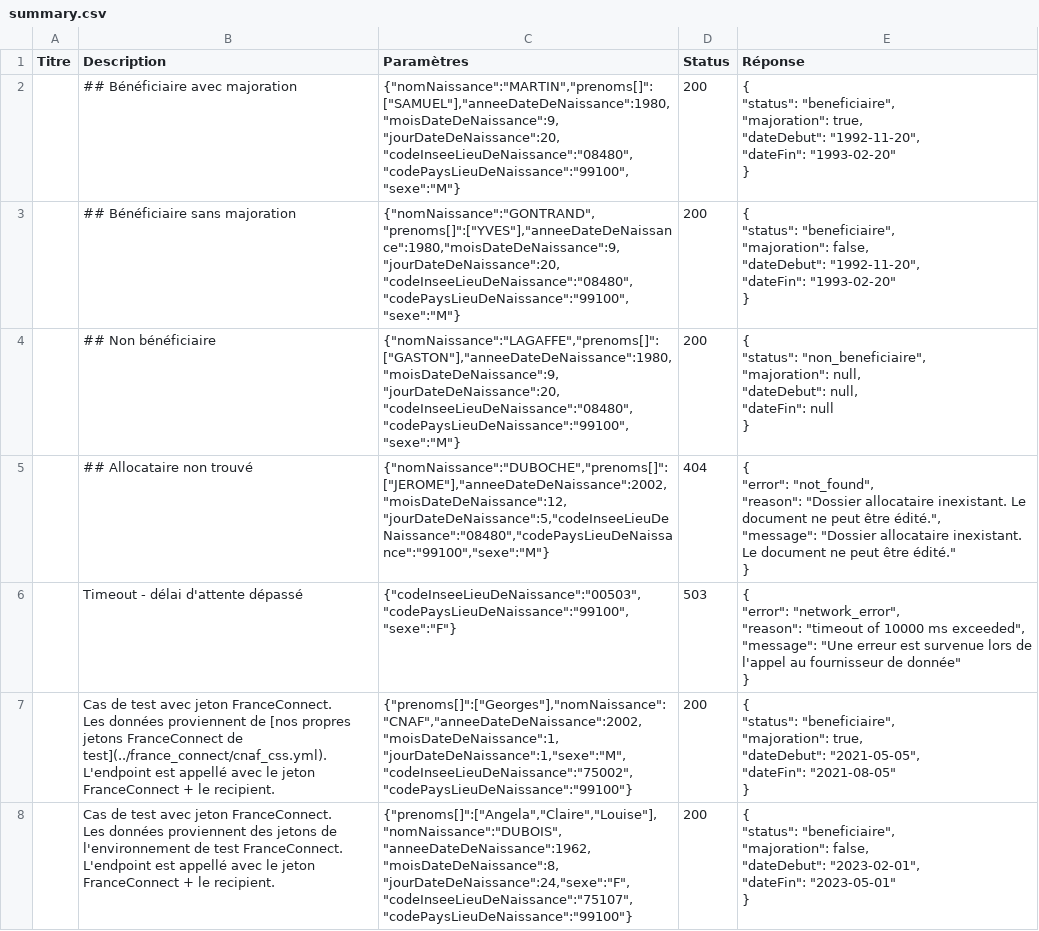
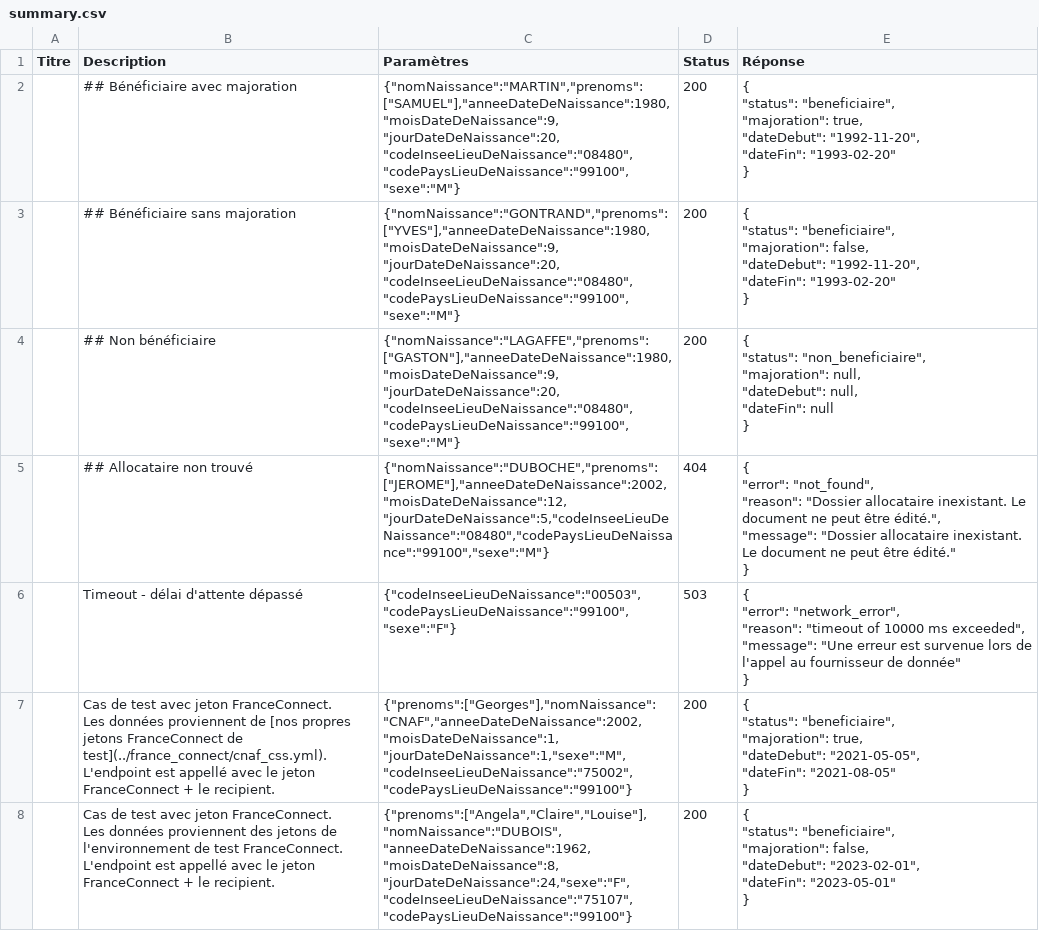
Before and after one commit to datagouv/apistration, a CSV file: payloads/api_particulier_v2_cnav_prime_activite/summary.csv, drawn as a sheet; the diff names each change by its address in the sheet, - before the commit and + after, or states it on an @@ line.

Commit message:
CNAV FC - removing [] from prenoms params

```diff
--- a/payloads/api_particulier_v2_cnav_prime_activite/summary.csv
+++ b/payloads/api_particulier_v2_cnav_prime_activite/summary.csv
-C2 (Paramètres): {"nomNaissance":"MARTIN","prenoms[]":["SAMUEL"],"anneeDateDeNaissance":1980,"moisDateDeNaissance":9,"jourDateDeNaissance":20,"codeInseeLieuDeNaissance":"08480","codePaysLieuDeNaissance":"99100","sexe":"M"}
+C2 (Paramètres): {"nomNaissance":"MARTIN","prenoms":["SAMUEL"],"anneeDateDeNaissance":1980,"moisDateDeNaissance":9,"jourDateDeNaissance":20,"codeInseeLieuDeNaissance":"08480","codePaysLieuDeNaissance":"99100","sexe":"M"}
-C3 (Paramètres): {"nomNaissance":"GONTRAND","prenoms[]":["YVES"],"anneeDateDeNaissance":1980,"moisDateDeNaissance":9,"jourDateDeNaissance":20,"codeInseeLieuDeNaissance":"08480","codePaysLieuDeNaissance":"99100","sexe":"M"}
+C3 (Paramètres): {"nomNaissance":"GONTRAND","prenoms":["YVES"],"anneeDateDeNaissance":1980,"moisDateDeNaissance":9,"jourDateDeNaissance":20,"codeInseeLieuDeNaissance":"08480","codePaysLieuDeNaissance":"99100","sexe":"M"}
-C4 (Paramètres): {"nomNaissance":"LAGAFFE","prenoms[]":["GASTON"],"anneeDateDeNaissance":1980,"moisDateDeNaissance":9,"jourDateDeNaissance":20,"codeInseeLieuDeNaissance":"08480","codePaysLieuDeNaissance":"99100","sexe":"M"}
+C4 (Paramètres): {"nomNaissance":"LAGAFFE","prenoms":["GASTON"],"anneeDateDeNaissance":1980,"moisDateDeNaissance":9,"jourDateDeNaissance":20,"codeInseeLieuDeNaissance":"08480","codePaysLieuDeNaissance":"99100","sexe":"M"}
-C5 (Paramètres): {"nomNaissance":"DUBOCHE","prenoms[]":["JEROME"],"anneeDateDeNaissance":2002,"moisDateDeNaissance":12,"jourDateDeNaissance":5,"codeInseeLieuDeNaissance":"08480","codePaysLieuDeNaissance":"99100","sexe":"M"}
+C5 (Paramètres): {"nomNaissance":"DUBOCHE","prenoms":["JEROME"],"anneeDateDeNaissance":2002,"moisDateDeNaissance":12,"jourDateDeNaissance":5,"codeInseeLieuDeNaissance":"08480","codePaysLieuDeNaissance":"99100","sexe":"M"}
-C7 (Paramètres): {"prenoms[]":["Georges"],"nomNaissance":"CNAF","anneeDateDeNaissance":2002,"moisDateDeNaissance":1,"jourDateDeNaissance":1,"sexe":"M","codeInseeLieuDeNaissance":"75002","codePaysLieuDeNaissance":"99100"}
+C7 (Paramètres): {"prenoms":["Georges"],"nomNaissance":"CNAF","anneeDateDeNaissance":2002,"moisDateDeNaissance":1,"jourDateDeNaissance":1,"sexe":"M","codeInseeLieuDeNaissance":"75002","codePaysLieuDeNaissance":"99100"}
-C8 (Paramètres): {"prenoms[]":["Angela","Claire","Louise"],"nomNaissance":"DUBOIS","anneeDateDeNaissance":1962,"moisDateDeNaissance":8,"jourDateDeNaissance":24,"sexe":"F","codeInseeLieuDeNaissance":"75107","codePaysLieuDeNaissance":"99100"}
+C8 (Paramètres): {"prenoms":["Angela","Claire","Louise"],"nomNaissance":"DUBOIS","anneeDateDeNaissance":1962,"moisDateDeNaissance":8,"jourDateDeNaissance":24,"sexe":"F","codeInseeLieuDeNaissance":"75107","codePaysLieuDeNaissance":"99100"}
```
Also changed, not shown: payloads/api_particulier_v2_cnav_allocation_adulte_handicape/summary.csv, payloads/api_particulier_v2_cnav_allocation_soutien_familial/summary.csv, 36 other files.
